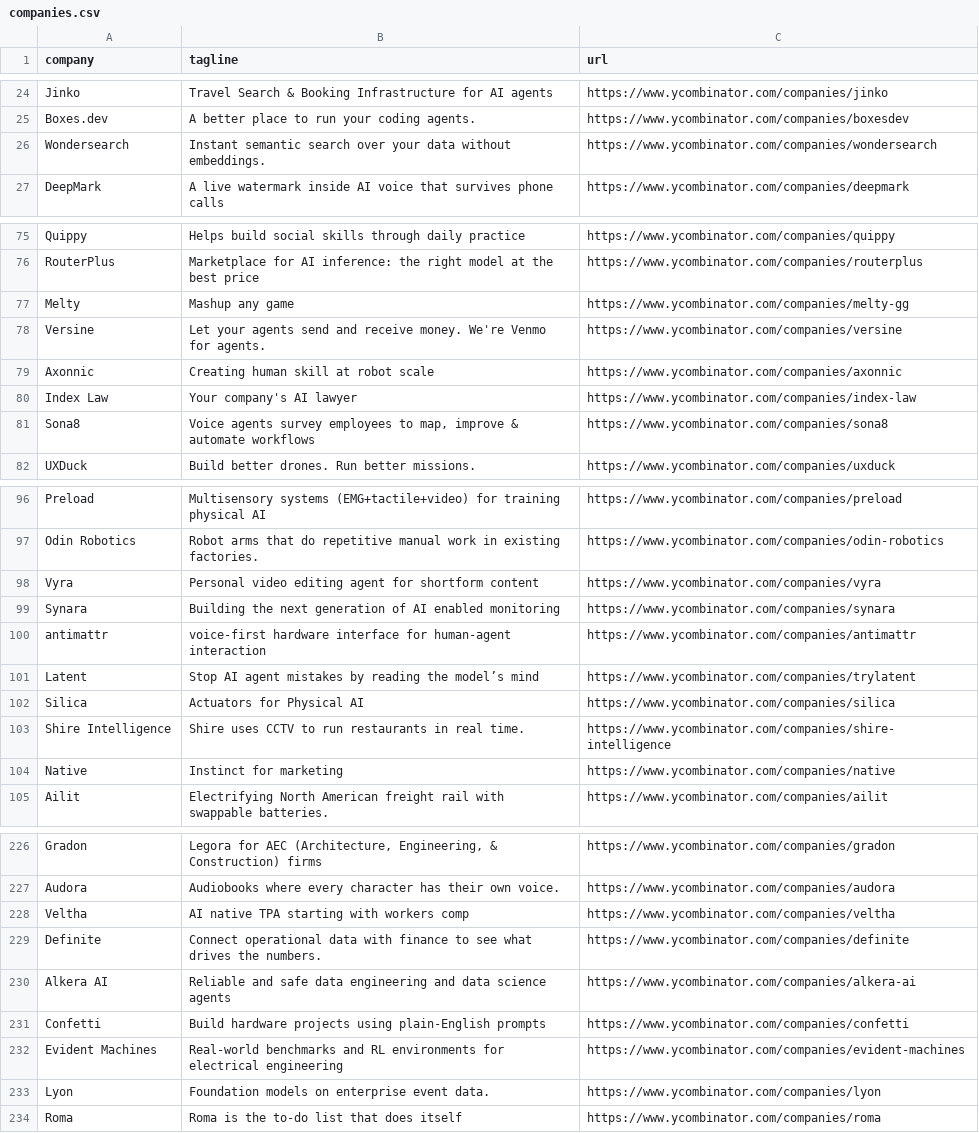
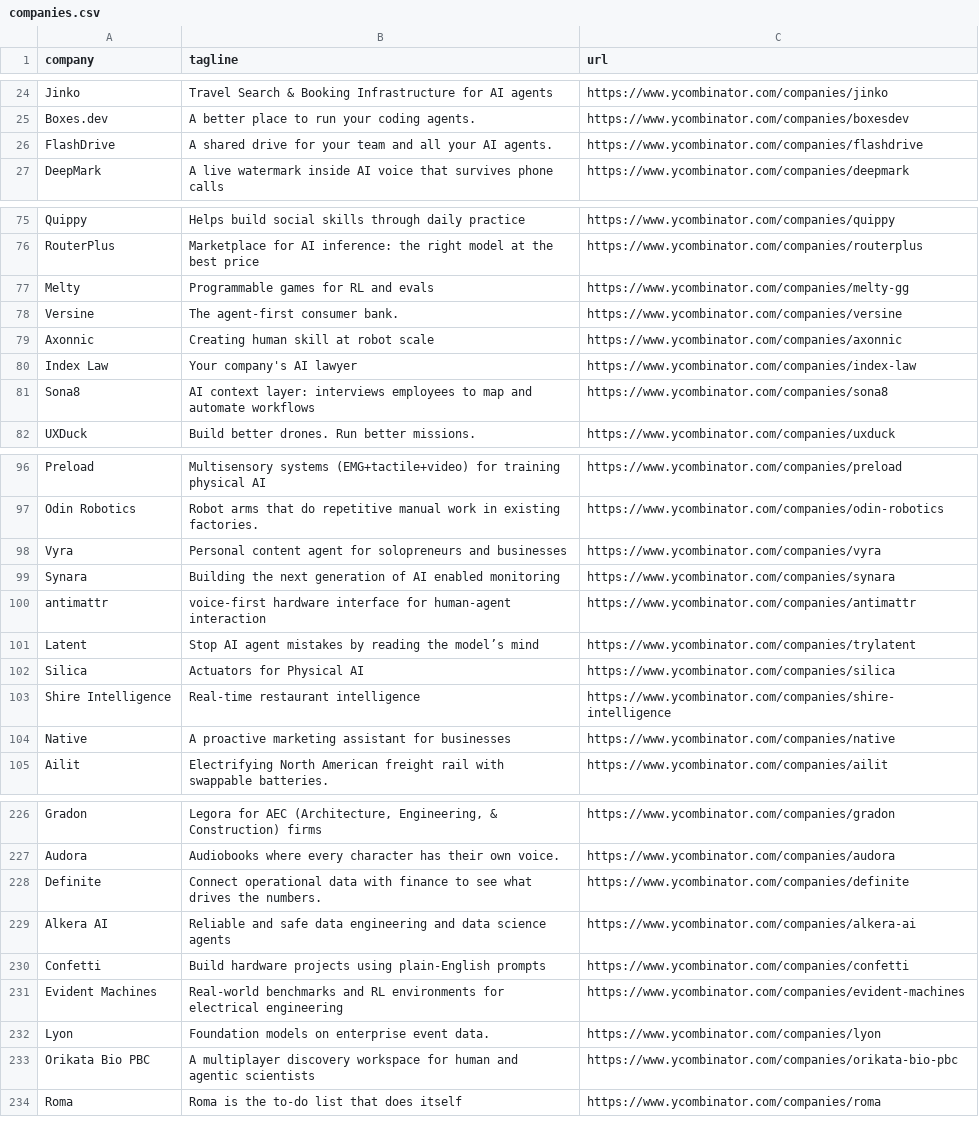
Before and after one commit to mcottle1/yc-updates, a CSV file: companies.csv, drawn as a sheet; only a part is shown, gaps mark what is left out; the diff covers the shown part only.

```diff
--- a/companies.csv
+++ b/companies.csv
@@ -25,3 +25,3 @@ Jinko,Travel Search & Booking Infrastructure for AI agents,https://www.ycombinat
 Boxes.dev,A better place to run your coding agents.,https://www.ycombinator.com/companies/boxesdev
-Wondersearch,Instant semantic search over your data without embeddings.,https://www.ycombinator.com/companies/wondersearch
+FlashDrive,A shared drive for your team and all your AI agents.,https://www.ycombinator.com/companies/flashdrive
 DeepMark,A live watermark inside AI voice that survives phone calls,https://www.ycombinator.com/companies/deepmark
@@ -76,7 +76,7 @@ Quippy,Helps build social skills through daily practice,https://www.ycombinator.
 RouterPlus,Marketplace for AI inference: the right model at the best price,https://www.ycombinator.com/companies/routerplus
-Melty,Mashup any game,https://www.ycombinator.com/companies/melty-gg
-Versine,Let your agents send and receive money. We're Venmo for agents.,https://www.ycombinator.com/companies/versine
+Melty,Programmable games for RL and evals,https://www.ycombinator.com/companies/melty-gg
+Versine,The agent-first consumer bank.,https://www.ycombinator.com/companies/versine
 Axonnic,Creating human skill at robot scale,https://www.ycombinator.com/companies/axonnic
 Index Law,Your company's AI lawyer,https://www.ycombinator.com/companies/index-law
-Sona8,"Voice agents survey employees to map, improve & automate workflows",https://www.ycombinator.com/companies/sona8
+Sona8,AI context layer: interviews employees to map and automate workflows,https://www.ycombinator.com/companies/sona8
 UXDuck,Build better drones. Run better missions.,https://www.ycombinator.com/companies/uxduck
@@ -97,3 +97,3 @@ Preload,Multisensory systems (EMG+tactile+video) for training physical AI,https:
 Odin Robotics,Robot arms that do repetitive manual work in existing factories.,https://www.ycombinator.com/companies/odin-robotics
-Vyra,Personal video editing agent for shortform content,https://www.ycombinator.com/companies/vyra
+Vyra,Personal content agent for solopreneurs and businesses,https://www.ycombinator.com/companies/vyra
 Synara,Building the next generation of AI enabled monitoring,https://www.ycombinator.com/companies/synara
@@ -102,4 +102,4 @@ Latent,Stop AI agent mistakes by reading the model’s mind,https://www.ycombina
 Silica,Actuators for Physical AI,https://www.ycombinator.com/companies/silica
-Shire Intelligence,Shire uses CCTV to run restaurants in real time.,https://www.ycombinator.com/companies/shire-intelligence
-Native,Instinct for marketing,https://www.ycombinator.com/companies/native
+Shire Intelligence,Real-time restaurant intelligence,https://www.ycombinator.com/companies/shire-intelligence
+Native,A proactive marketing assistant for businesses,https://www.ycombinator.com/companies/native
 Ailit,Electrifying North American freight rail with swappable batteries.,https://www.ycombinator.com/companies/ailit
@@ -227,3 +227,2 @@ Gradon,"Legora for AEC (Architecture, Engineering, & Construction) firms",https:
 Audora,Audiobooks where every character has their own voice.,https://www.ycombinator.com/companies/audora
-Veltha,AI native TPA starting with workers comp,https://www.ycombinator.com/companies/veltha
 Definite,Connect operational data with finance to see what drives the numbers.,https://www.ycombinator.com/companies/definite
@@ -233,2 +232,3 @@ Evident Machines,Real-world benchmarks and RL environments for electrical engine
 Lyon,Foundation models on enterprise event data.,https://www.ycombinator.com/companies/lyon
+Orikata Bio PBC,A multiplayer discovery workspace for human and agentic scientists,https://www.ycombinator.com/companies/orikata-bio-pbc
 Roma,Roma is the to-do list that does itself,https://www.ycombinator.com/companies/roma
```
Also changed, not shown: 1 added row and 8 edited cells elsewhere in this file.
